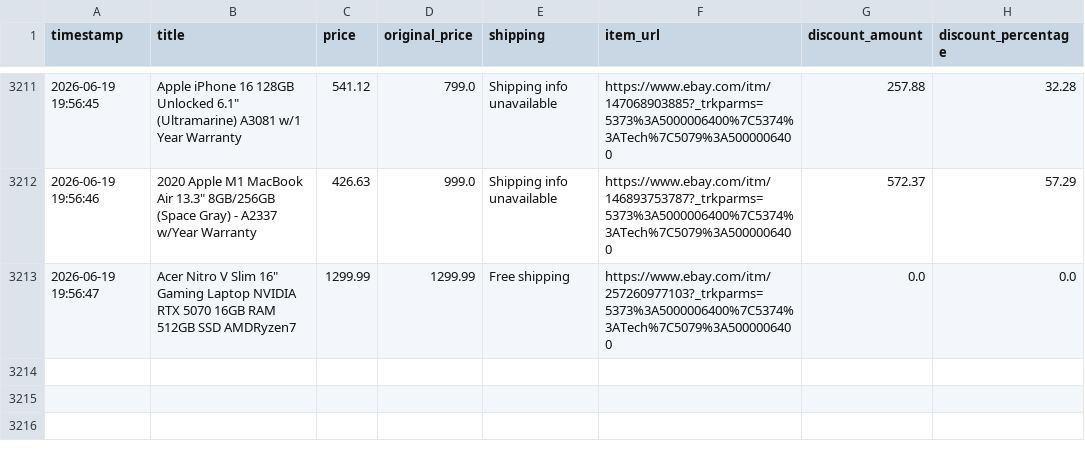
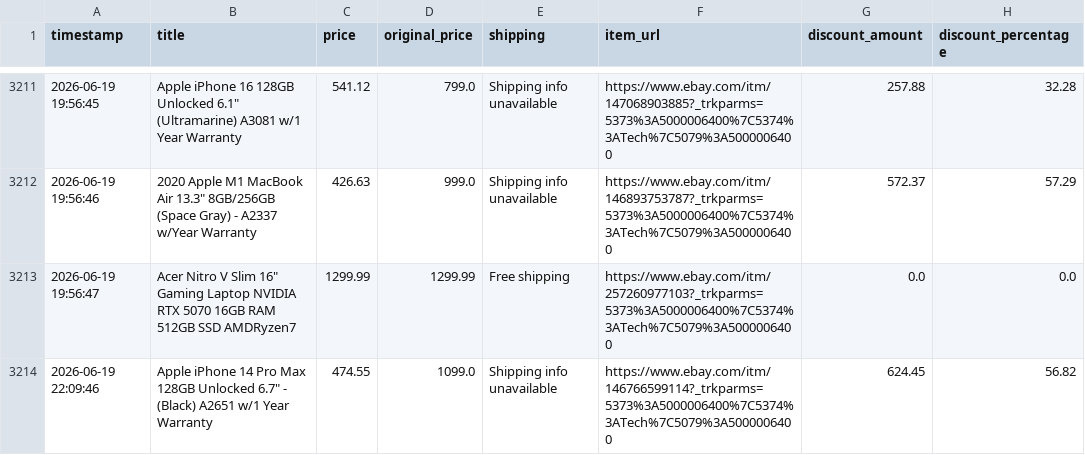
Before and after one commit to rawanb8/ebay_scraper, a CSV file: cleaned_ebay_deals.csv, drawn as a sheet; only a part is shown, gaps mark what is left out.

```diff
--- a/cleaned_ebay_deals.csv
+++ b/cleaned_ebay_deals.csv
@@ -3213 +3213,2 @@ timestamp,title,price,original_price,shipping,item_url,discount_amount,discount_
 2026-06-19 19:56:47,"Acer Nitro V Slim 16"" Gaming Laptop NVIDIA RTX 5070 16GB RAM 512GB SSD AMDRyzen7",1299.99,1299.99,Free shipping,https://www.ebay.com/itm/257260977103?_trkparms=5373%3A5000006400%7C5374%3ATech%7C5079%3A5000006400,0.0,0.0
+2026-06-19 22:09:46,"Apple iPhone 14 Pro Max 128GB Unlocked 6.7"" - (Black) A2651 w/1 Year Warranty",474.55,1099.0,Shipping info unavailable,https://www.ebay.com/itm/146766599114?_trkparms=5373%3A5000006400%7C5374%3ATech%7C5079%3A5000006400,624.45,56.82
```
Also changed, not shown: 1 other file.
